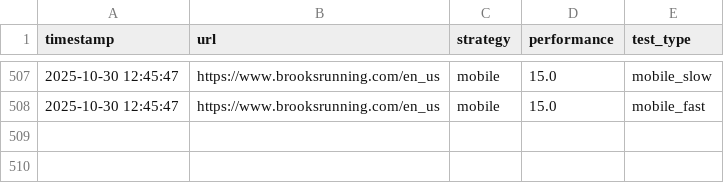
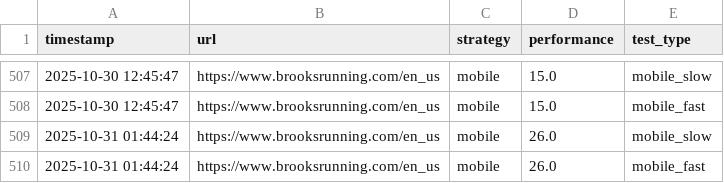
Before and after one commit to barisohussein/barisohussein, a CSV file: pagespeed_scores.csv, drawn as a sheet; only a part is shown, gaps mark what is left out.

```diff
--- a/pagespeed_scores.csv
+++ b/pagespeed_scores.csv
@@ -508 +508,3 @@ timestamp,url,strategy,performance,test_type
 2025-10-30 12:45:47,https://www.brooksrunning.com/en_us,mobile,15.0,mobile_fast
+2025-10-31 01:44:24,https://www.brooksrunning.com/en_us,mobile,26.0,mobile_slow
+2025-10-31 01:44:24,https://www.brooksrunning.com/en_us,mobile,26.0,mobile_fast
```
